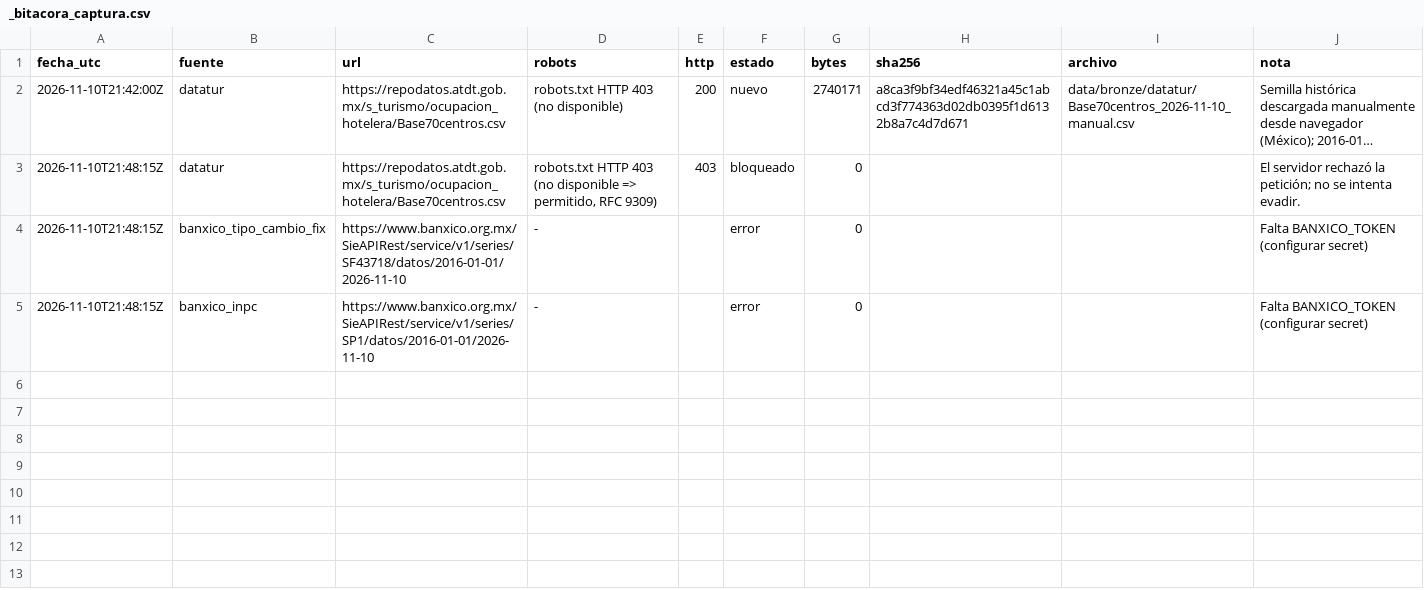
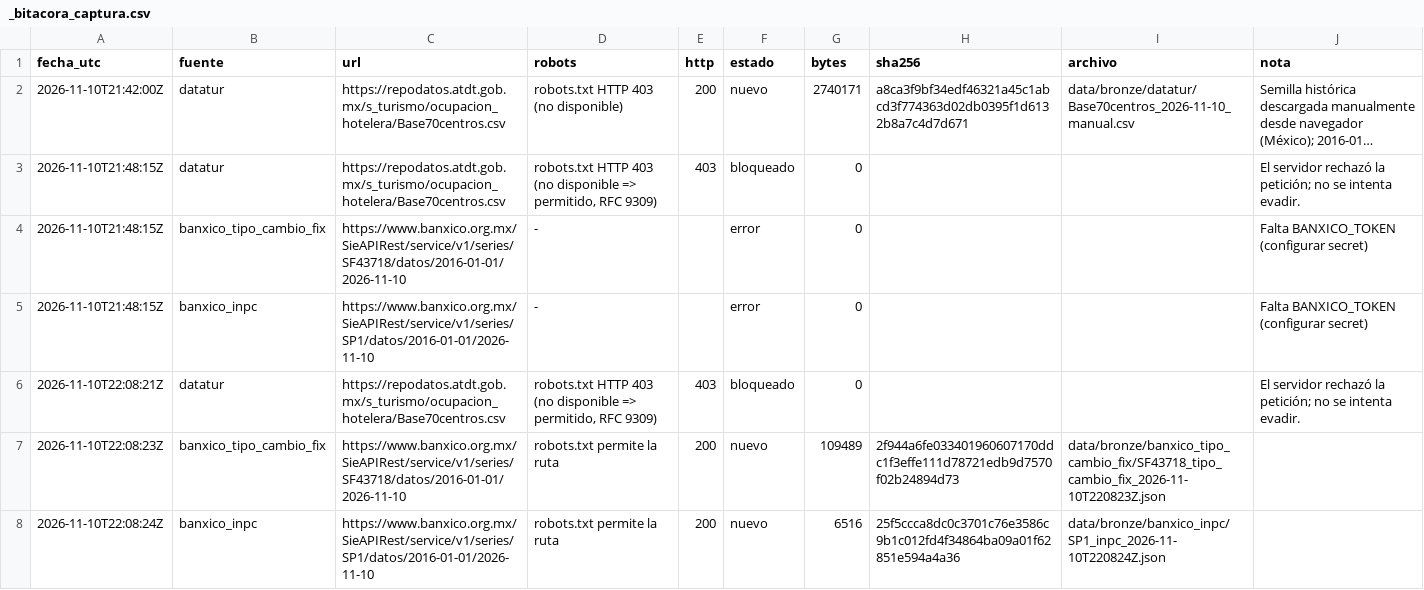
Before and after one commit to Chonitoo/observatorio-turismo, a CSV file: data/bronze/_bitacora_captura.csv, drawn as a sheet; long unchanged cells end in ….

```diff
--- a/data/bronze/_bitacora_captura.csv
+++ b/data/bronze/_bitacora_captura.csv
@@ -5 +5,4 @@ fecha_utc,fuente,url,robots,http,estado,bytes,sha256,archivo,nota
 2026-11-10T21:48:15Z,banxico_inpc,https://www.banxico.org.mx/SieAPIRest/service/v1/series/SP1/datos/2016-01-01/2026-11-10,-,,error,0,,,Falta BANXICO_TOKEN (configurar secret)
+2026-11-10T22:08:21Z,datatur,https://repodatos.atdt.gob.mx/s_turismo/ocupacion_hotelera/Base70centros.csv,"robots.txt HTTP 403 (no disponible => permitido, RFC 9309)",403,bloqueado,0,,,El servidor rechazó la petición; no se intenta evadir.
+2026-11-10T22:08:23Z,banxico_tipo_cambio_fix,https://www.banxico.org.mx/SieAPIRest/service/v1/series/SF43718/datos/2016-01-01/2026-11-10,robots.txt permite la ruta,200,nuevo,109489,2f944a6fe033401960607170ddc1f3effe111d78721edb9d7570f02b24894d73,data/bronze/banxico_tipo_cambio_fix/SF43718_tipo_cambio_fix_2026-11-10T220823Z.json,
+2026-11-10T22:08:24Z,banxico_inpc,https://www.banxico.org.mx/SieAPIRest/service/v1/series/SP1/datos/2016-01-01/2026-11-10,robots.txt permite la ruta,200,nuevo,6516,25f5ccca8dc0c3701c76e3586c9b1c012fd4f34864ba09a01f62851e594a4a36,data/bronze/banxico_inpc/SP1_inpc_2026-11-10T220824Z.json,
```
Also changed, not shown: 2 other files.
